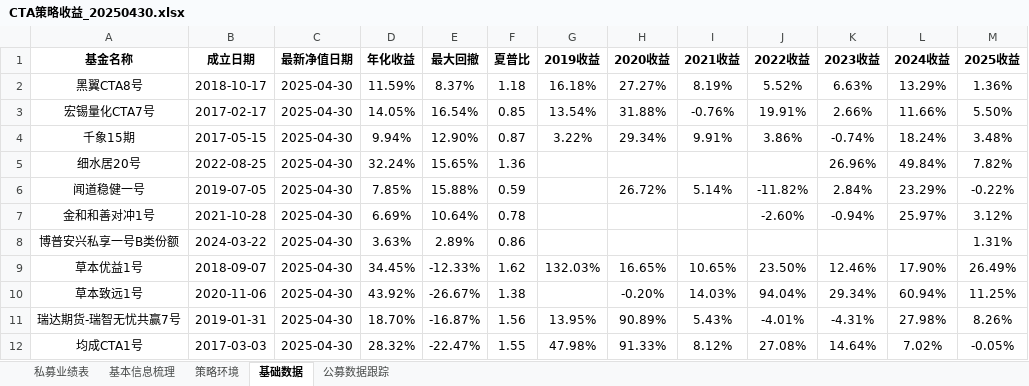
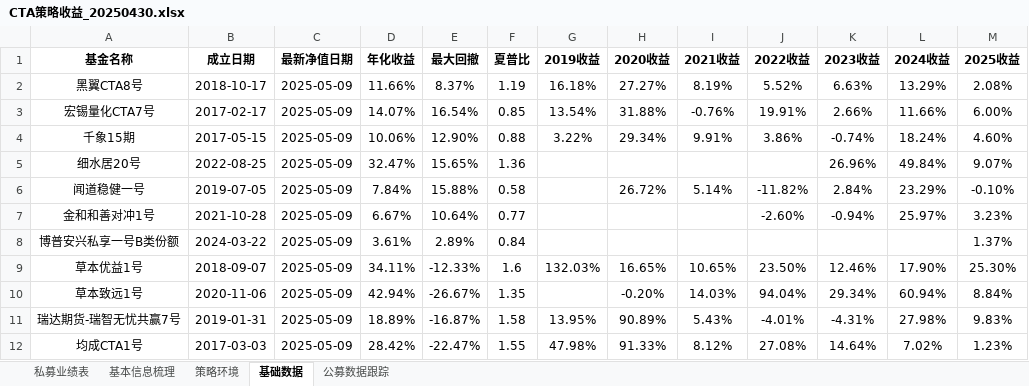
Before and after one commit to Slow-birds/Private_nav_research, an Excel workbook: temporary_data/CTA策略收益_20250430.xlsx, sheet 基础数据, drawn as a sheet; only a part is shown; values as stored, in another font and other column widths than the file's, no borders; the diff covers the shown part only; the diff names each change by its address in the sheet, - before the commit and + after, or states it on an @@ line.

```diff
--- a/temporary_data/CTA策略收益_20250430.xlsx (sheet 基础数据)
+++ b/temporary_data/CTA策略收益_20250430.xlsx (sheet 基础数据)
-C2:C12 (最新净值日期): 2025-04-30
+C2:C12 (最新净值日期): 2025-05-09
-D2 (年化收益): 11.59%
+D2 (年化收益): 11.66%
-F2 (夏普比): 1.18
+F2 (夏普比): 1.19
-M2 (2025收益): 1.36%
+M2 (2025收益): 2.08%
-D3 (年化收益): 14.05%
+D3 (年化收益): 14.07%
-M3 (2025收益): 5.50%
+M3 (2025收益): 6.00%
-D4 (年化收益): 9.94%
+D4 (年化收益): 10.06%
-F4 (夏普比): 0.87
+F4 (夏普比): 0.88
-M4 (2025收益): 3.48%
+M4 (2025收益): 4.60%
-D5 (年化收益): 32.24%
+D5 (年化收益): 32.47%
-M5 (2025收益): 7.82%
+M5 (2025收益): 9.07%
-D6 (年化收益): 7.85%
+D6 (年化收益): 7.84%
-F6 (夏普比): 0.59
+F6 (夏普比): 0.58
-M6 (2025收益): -0.22%
+M6 (2025收益): -0.10%
-D7 (年化收益): 6.69%
+D7 (年化收益): 6.67%
-F7 (夏普比): 0.78
+F7 (夏普比): 0.77
-M7 (2025收益): 3.12%
+M7 (2025收益): 3.23%
-D8 (年化收益): 3.63%
+D8 (年化收益): 3.61%
-F8 (夏普比): 0.86
+F8 (夏普比): 0.84
-M8 (2025收益): 1.31%
+M8 (2025收益): 1.37%
-D9 (年化收益): 34.45%
+D9 (年化收益): 34.11%
-F9 (夏普比): 1.62
+F9 (夏普比): 1.6
-M9 (2025收益): 26.49%
+M9 (2025收益): 25.30%
-D10 (年化收益): 43.92%
+D10 (年化收益): 42.94%
-F10 (夏普比): 1.38
+F10 (夏普比): 1.35
-M10 (2025收益): 11.25%
+M10 (2025收益): 8.84%
-D11 (年化收益): 18.70%
+D11 (年化收益): 18.89%
-F11 (夏普比): 1.56
+F11 (夏普比): 1.58
-M11 (2025收益): 8.26%
+M11 (2025收益): 9.83%
-D12 (年化收益): 28.32%
+D12 (年化收益): 28.42%
-M12 (2025收益): -0.05%
+M12 (2025收益): 1.23%
```
Also changed, not shown: 52 edited cells elsewhere in this sheet, sheet 私募业绩表, sheet 公募数据跟踪, formulas that keep their value, hidden cells, data.xlsx, 38 other files.
